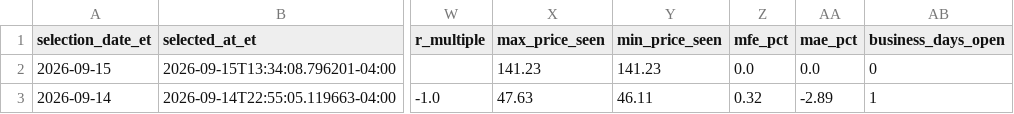
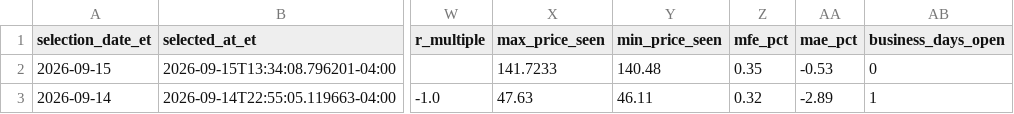
Before and after one commit to AmolBhosale1989/ai-market-scanner, a CSV file: dashboard-data/daily_top_pick_log.csv, drawn as a sheet; only a part is shown, gaps mark what is left out; the diff names each change by its address in the sheet, - before the commit and + after, or states it on an @@ line.

Commit message:
Update intraday intelligence [skip ci]

```diff
--- a/dashboard-data/daily_top_pick_log.csv
+++ b/dashboard-data/daily_top_pick_log.csv
-X2 (max_price_seen): 141.23
+X2 (max_price_seen): 141.7233
-Y2 (min_price_seen): 141.23
+Y2 (min_price_seen): 140.48
-Z2 (mfe_pct): 0.0
+Z2 (mfe_pct): 0.35
-AA2 (mae_pct): 0.0
+AA2 (mae_pct): -0.53
```
Also changed, not shown: dashboard-data/daily_top_pick_summary.csv, dashboard-data/premarket_health.csv, 7 other files.
